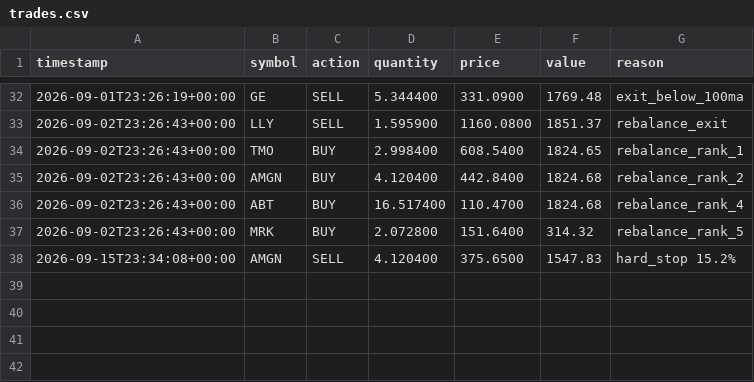
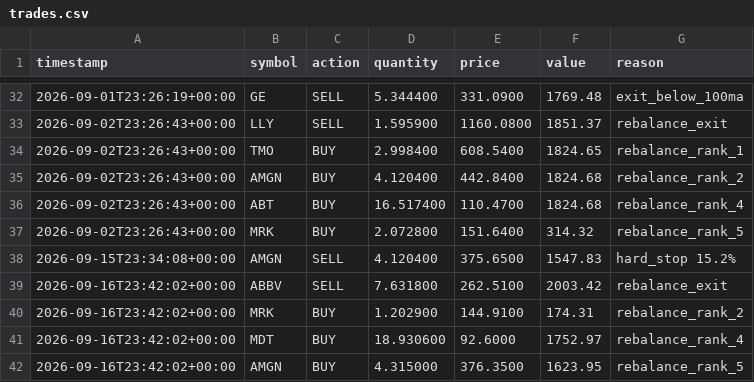
Before and after one commit to tercanemir/halal-paper-bot, a CSV file: data/trades.csv, drawn as a sheet; only a part is shown, gaps mark what is left out.

```diff
--- a/data/trades.csv
+++ b/data/trades.csv
@@ -38 +38,5 @@ timestamp,symbol,action,quantity,price,value,reason
 2026-09-15T23:34:08+00:00,AMGN,SELL,4.120400,375.6500,1547.83,hard_stop 15.2%
+2026-09-16T23:42:02+00:00,ABBV,SELL,7.631800,262.5100,2003.42,rebalance_exit
+2026-09-16T23:42:02+00:00,MRK,BUY,1.202900,144.9100,174.31,rebalance_rank_2
+2026-09-16T23:42:02+00:00,MDT,BUY,18.930600,92.6000,1752.97,rebalance_rank_4
+2026-09-16T23:42:02+00:00,AMGN,BUY,4.315000,376.3500,1623.95,rebalance_rank_5
```
Also changed, not shown: data/equity_history.csv, 1 other file.
